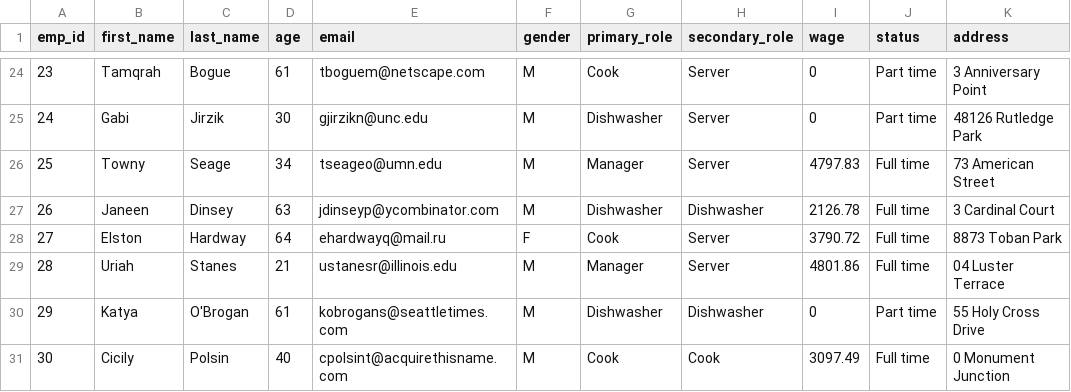
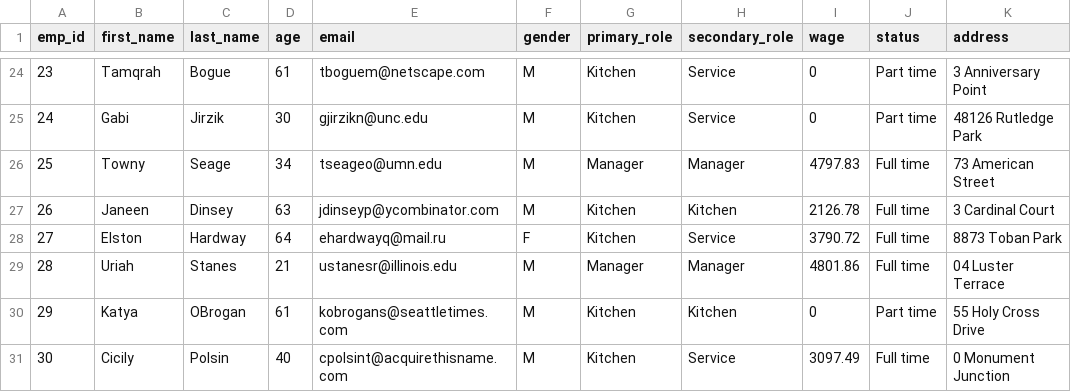
Before and after one commit to shecheeyee/dsa3101-manpower-optimization-ci-backend, a CSV file: data/mock_emp_details.csv, drawn as a sheet; only a part is shown, gaps mark what is left out; the diff covers the shown part only.

Commit message:
fix: split roles into Manager, Kitchen, Service

```diff
--- a/data/mock_emp_details.csv
+++ b/data/mock_emp_details.csv
@@ -24,8 +24,8 @@ emp_id,first_name,last_name,age,email,gender,primary_role,secondary_role,wage,st
-23,Tamqrah,Bogue,61,tboguem@netscape.com,M,Cook,Server,0,Part time,3 Anniversary Point
-24,Gabi,Jirzik,30,gjirzikn@unc.edu,M,Dishwasher,Server,0,Part time,48126 Rutledge Park
-25,Towny,Seage,34,tseageo@umn.edu,M,Manager,Server,4797.83,Full time,73 American Street
-26,Janeen,Dinsey,63,jdinseyp@ycombinator.com,M,Dishwasher,Dishwasher,2126.78,Full time,3 Cardinal Court
-27,Elston,Hardway,64,ehardwayq@mail.ru,F,Cook,Server,3790.72,Full time,8873 Toban Park
-28,Uriah,Stanes,21,ustanesr@illinois.edu,M,Manager,Server,4801.86,Full time,04 Luster Terrace
-29,Katya,O'Brogan,61,kobrogans@seattletimes.com,M,Dishwasher,Dishwasher,0,Part time,55 Holy Cross Drive
-30,Cicily,Polsin,40,cpolsint@acquirethisname.com,M,Cook,Cook,3097.49,Full time,0 Monument Junction
+23,Tamqrah,Bogue,61,tboguem@netscape.com,M,Kitchen,Service,0,Part time,3 Anniversary Point
+24,Gabi,Jirzik,30,gjirzikn@unc.edu,M,Kitchen,Service,0,Part time,48126 Rutledge Park
+25,Towny,Seage,34,tseageo@umn.edu,M,Manager,Manager,4797.83,Full time,73 American Street
+26,Janeen,Dinsey,63,jdinseyp@ycombinator.com,M,Kitchen,Kitchen,2126.78,Full time,3 Cardinal Court
+27,Elston,Hardway,64,ehardwayq@mail.ru,F,Kitchen,Service,3790.72,Full time,8873 Toban Park
+28,Uriah,Stanes,21,ustanesr@illinois.edu,M,Manager,Manager,4801.86,Full time,04 Luster Terrace
+29,Katya,OBrogan,61,kobrogans@seattletimes.com,M,Kitchen,Kitchen,0,Part time,55 Holy Cross Drive
+30,Cicily,Polsin,40,cpolsint@acquirethisname.com,M,Kitchen,Service,3097.49,Full time,0 Monument Junction
```
Also changed, not shown: 44 edited cells elsewhere in this file, 1 other file.
